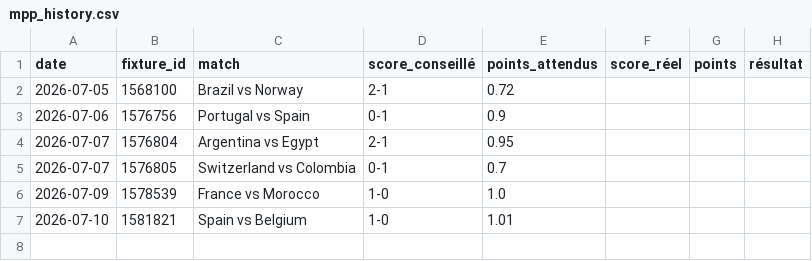
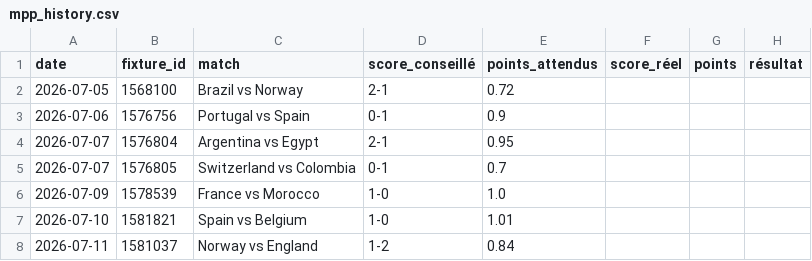
Before and after one commit to aleksabratic/football-agent, a CSV file: mpp_history.csv, drawn as a sheet; the diff names each change by its address in the sheet, - before the commit and + after, or states it on an @@ line.

```diff
--- a/mpp_history.csv
+++ b/mpp_history.csv
+row 8: 2026-07-11 | 1581037 | Norway vs England | 1-2 | 0.84
```
